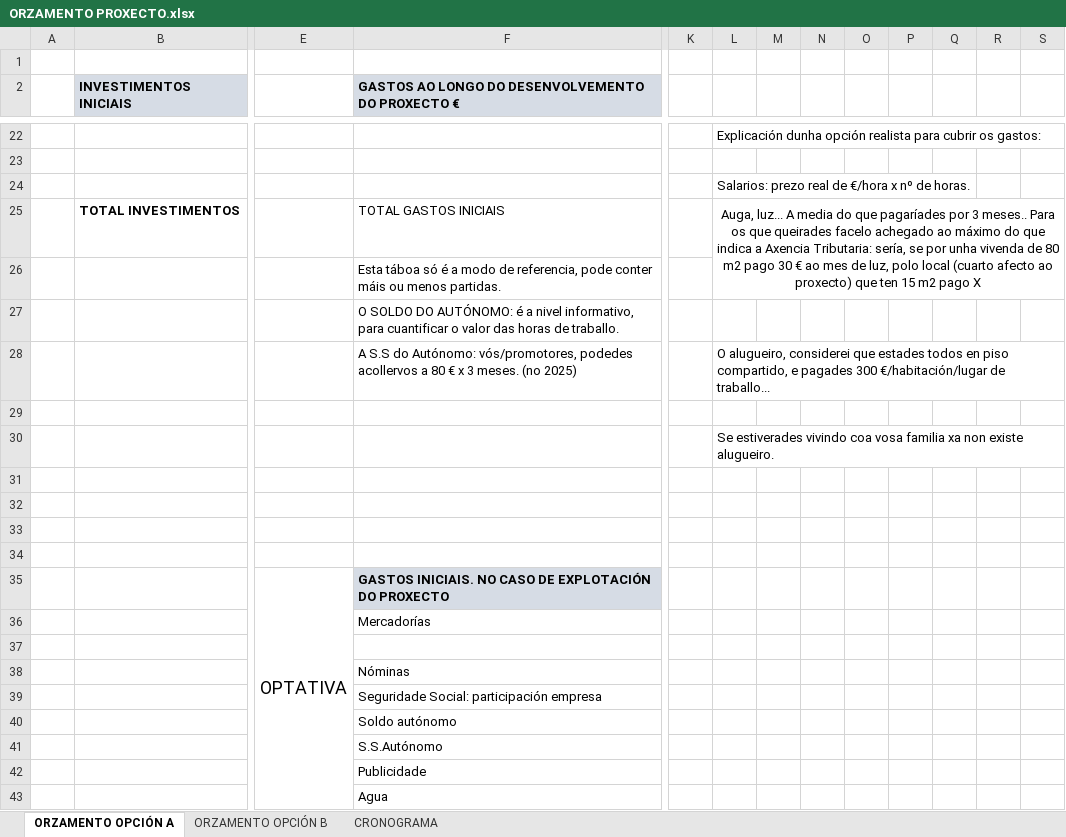
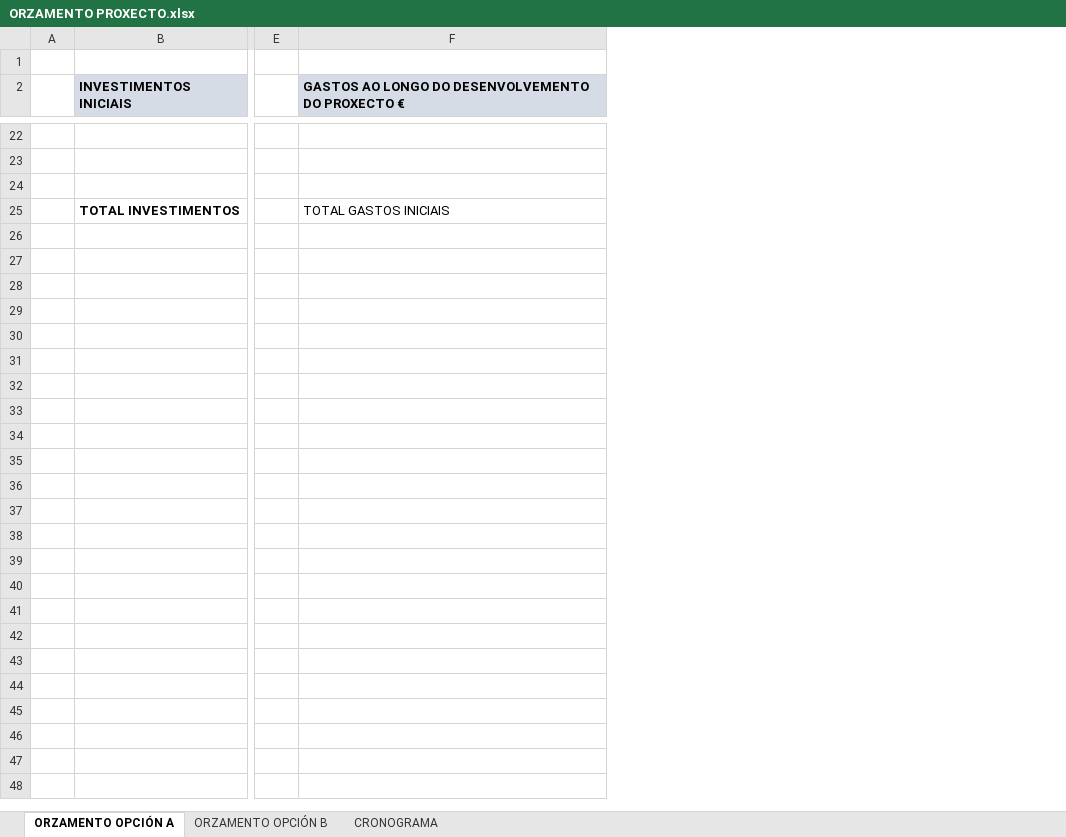
Before and after one commit to elenaquintela/medicapp, an Excel workbook: doc/templates/ORZAMENTO PROXECTO.xlsx, sheet ORZAMENTO OPCIÓN A, drawn as a sheet; only a part is shown, gaps mark what is left out; values as stored, in another font and other column widths than the file's, no borders; removed rows and columns are numbered as before the commit, all else as after; rows hold the shown columns only; the diff covers the shown part only; the diff names each change by its address in the sheet, - before the commit and + after, or states it on an @@ line.

```diff
--- a/doc/templates/ORZAMENTO PROXECTO.xlsx (sheet ORZAMENTO OPCIÓN A)
+++ b/doc/templates/ORZAMENTO PROXECTO.xlsx (sheet ORZAMENTO OPCIÓN A)
-column E, empty
+column E, empty
-column K, empty
-column L, rows 22-25: Explicación dunha opción realista para cubrir os gastos: |  | Salarios: prezo real de €/hora x nº de horas. | Auga, luz... A media do que pagaríades por 3 meses.. Para os que queirades facelo achegado ao máximo do que indica a Axencia Tributaria: sería, se por unha vivenda de 80 m2 pago 30 € ao mes de luz, polo local (cuarto afecto ao proxecto) que ten 15 m2 pago X
-column M, empty
-column N, empty
-column O, empty
-column P, empty
-column Q, empty
-column R, empty
-column S, empty
-row 26:  |  |  | Esta táboa só é a modo de referencia, pode conter máis ou menos partidas.
-row 27:  |  |  | O SOLDO DO AUTÓNOMO: é a nivel informativo, para cuantificar o valor das horas de traballo.
-row 28:  |  |  | A S.S do Autónomo: vós/promotores, podedes acollervos a 80 € x 3 meses. (no 2025) |  | O alugueiro, considerei que estades todos en piso compartido, e pagades 300 €/habitación/lugar de traballo...
-row 29: (empty)
-row 30:  |  |  |  |  | Se estiverades vivindo coa vosa familia xa non existe alugueiro.
-row 31: (empty)
-row 32: (empty)
-row 33: (empty)
-row 34: (empty)
-row 35:  |  | OPTATIVA | GASTOS INICIAIS. NO CASO DE EXPLOTACIÓN DO PROXECTO
-row 36:  |  |  | Mercadorías
-row 37: (empty)
-row 38:  |  |  | Nóminas
-row 39:  |  |  | Seguridade Social: participación empresa
-row 40:  |  |  | Soldo autónomo
-row 41:  |  |  | S.S.Autónomo
-row 42:  |  |  | Publicidade
-row 43:  |  |  | Agua
```
Also changed, not shown: 16 removed rows elsewhere in this sheet, sheet CRONOGRAMA, 5 other files.
